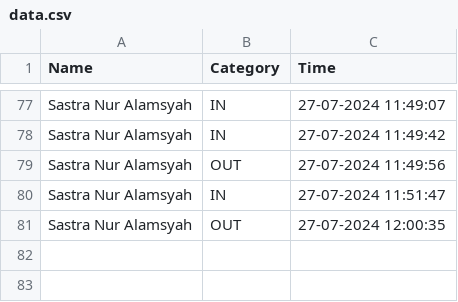
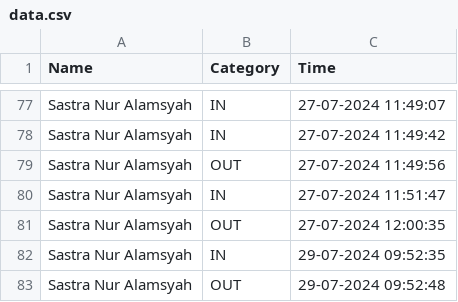
Before and after one commit to rocery/flask-raspberry, a CSV file: static/data/data.csv, drawn as a sheet; only a part is shown, gaps mark what is left out.

```diff
--- a/static/data/data.csv
+++ b/static/data/data.csv
@@ -81 +81,3 @@ Sastra Nur Alamsyah,IN,27-07-2024 11:51:47
 Sastra Nur Alamsyah,OUT,27-07-2024 12:00:35
+Sastra Nur Alamsyah,IN,29-07-2024 09:52:35
+Sastra Nur Alamsyah,OUT,29-07-2024 09:52:48
```
Also changed, not shown: 1 other file.
